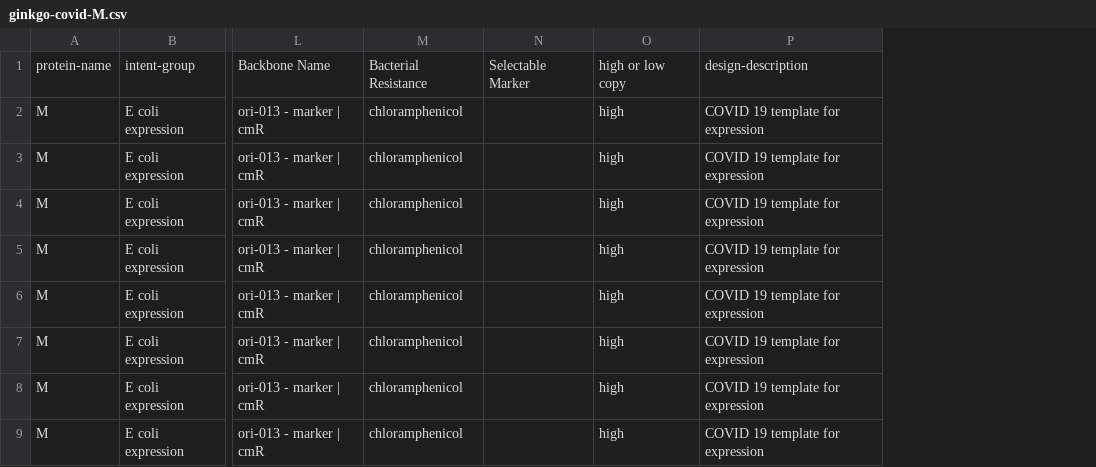
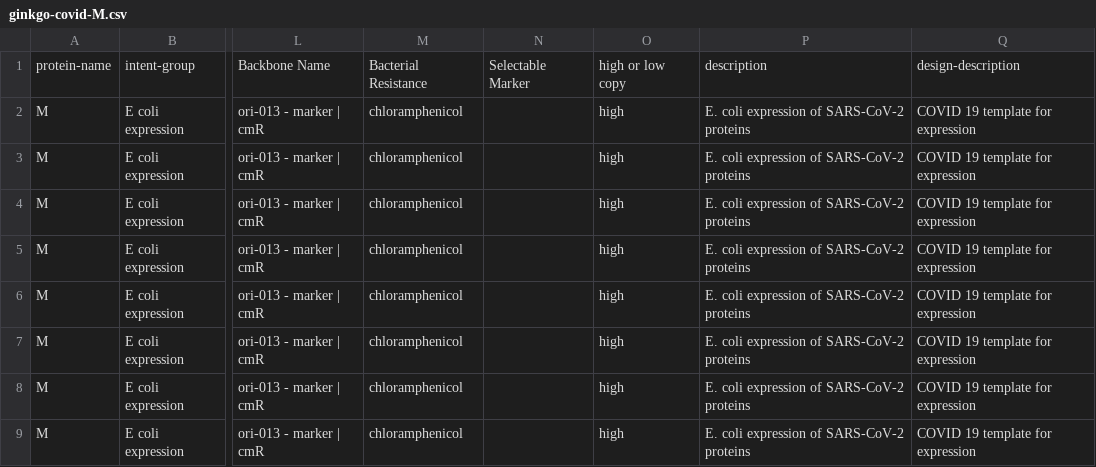
Before and after one commit to ginkgobioworks/sars-cov-2-synthesis, a CSV file: genome/ginkgo-covid-M.csv, drawn as a sheet; only a part is shown, gaps mark what is left out; the diff names each change by its address in the sheet, - before the commit and + after, or states it on an @@ line.

Commit message:
Improve summary by protein and better overview of organization
- Top level organization that includes purpose of each data view
- structure protein summary in markdown table to include links
- Provide additional context information about each design

```diff
--- a/genome/ginkgo-covid-M.csv
+++ b/genome/ginkgo-covid-M.csv
+column P, rows 1-9: description | E. coli expression of SARS-CoV-2 proteins | E. coli expression of SARS-CoV-2 proteins | E. coli expression of SARS-CoV-2 proteins | E. coli expression of SARS-CoV-2 proteins | E. coli expression of SARS-CoV-2 proteins | E. coli expression of SARS-CoV-2 proteins | E. coli expression of SARS-CoV-2 proteins | E. coli expression of SARS-CoV-2 proteins
```
Also changed, not shown: genome/ginkgo-covid-ORF3a.csv, genome/ginkgo-covid-ORF7a.csv, 13 other files.
